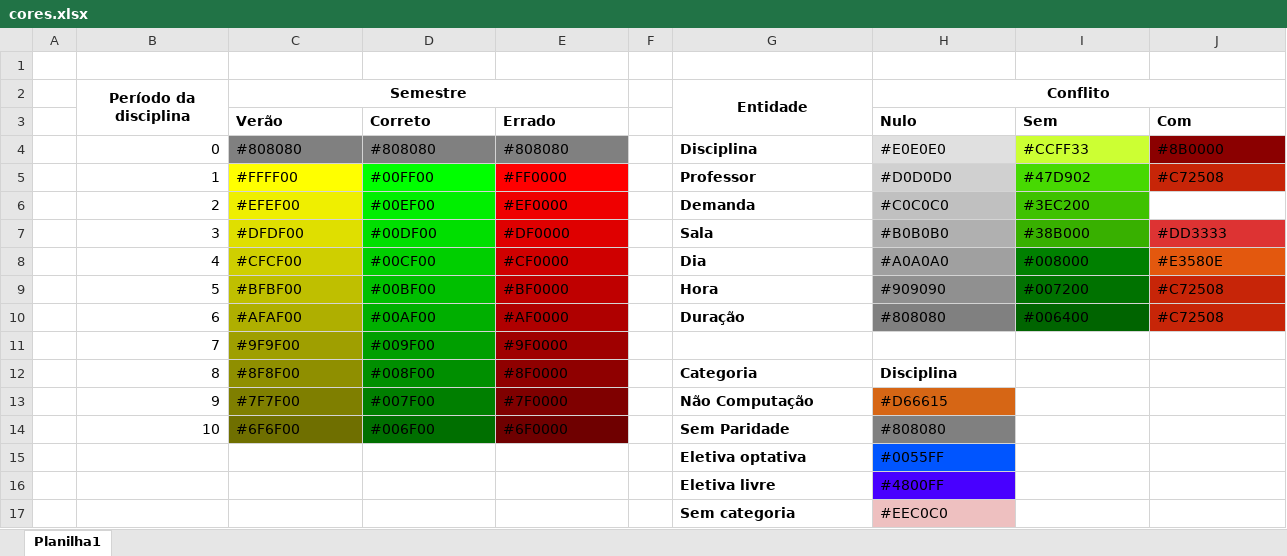
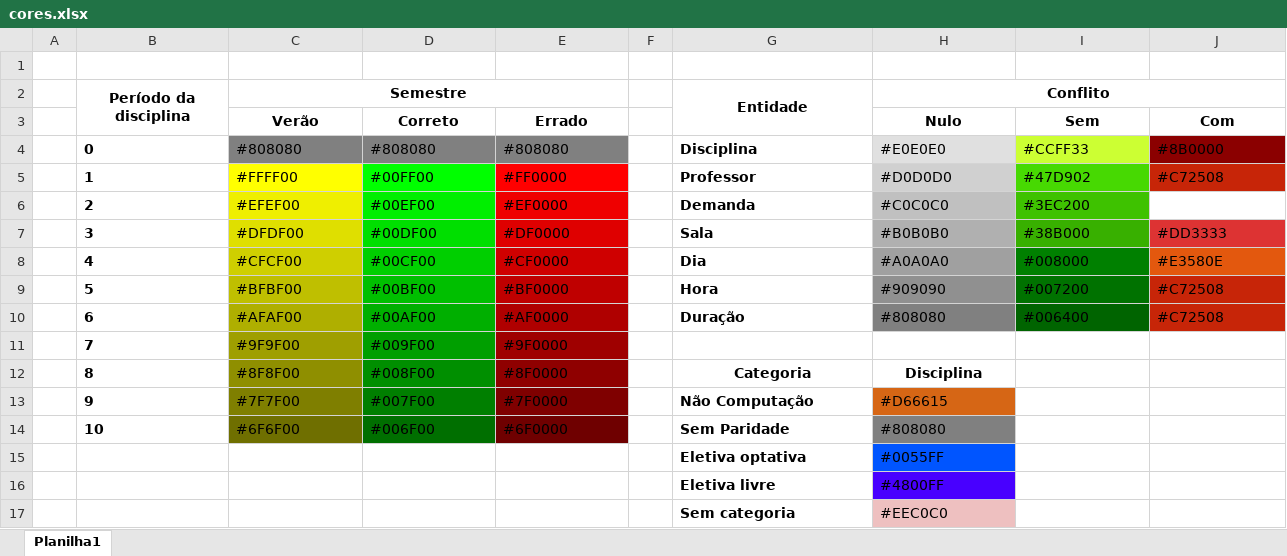
Before and after one commit to UENF-Organizacao-de-Disciplinas/INF01131-Monografia, an Excel workbook: Files/Texto/cores.xlsx, sheet Planilha1, drawn as a sheet; values as stored, in another font and other column widths than the file's, no borders; the diff names each change by its address in the sheet, - before the commit and + after, or states it on an @@ line.

```diff
--- a/Files/Texto/cores.xlsx (sheet Planilha1)
+++ b/Files/Texto/cores.xlsx (sheet Planilha1)
-C3:E3 alignment: left
+C3:E3 alignment: center
-H3:J3 alignment: left
+H3:J3 alignment: center
@@ B4:B14 bold: off → on, alignment: right → left @@
-G12:H12 alignment: left
+G12:H12 alignment: center
```
Also changed, not shown: 4 other files.
